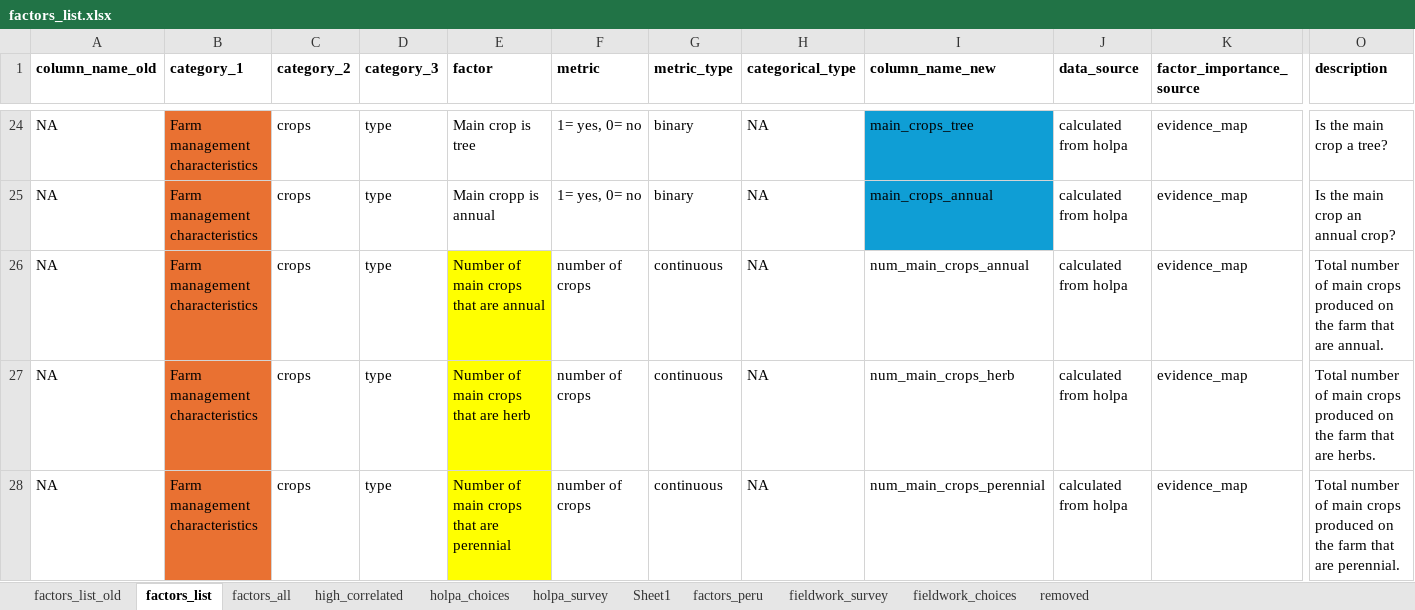
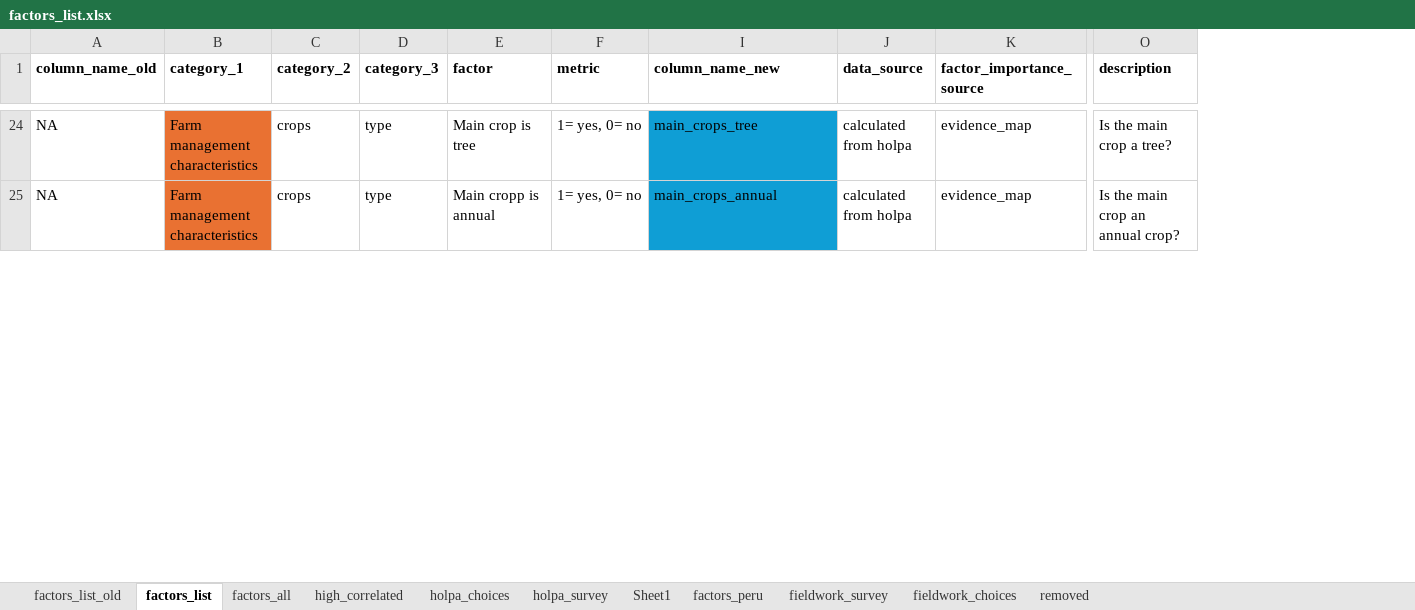
Before and after one commit to andreacsanchezb10/HOLPA_factors_influencing_adoption_dfs, an Excel workbook: factors_list.xlsx, sheet factors_list, drawn as a sheet; only a part is shown, gaps mark what is left out; values as stored, in another font and other column widths than the file's, no borders; rows hold the shown columns only; the diff covers the shown part only; the diff names each change by its address in the sheet, - before the commit and + after, or states it on an @@ line.

```diff
--- a/factors_list.xlsx (sheet factors_list)
+++ b/factors_list.xlsx (sheet factors_list)
@@ column G (metric_type) hidden, rows 24-25: binary | binary @@
@@ column H (categorical_type) hidden, rows 24-25: NA | NA @@
-row 26: NA | Farm management characteristics | crops | type | Number of main crops that are annual | number of crops | continuous | NA | num_main_crops_annual | calculated from holpa | evidence_map | Total number of main crops produced on the farm that are annual.
-row 27: NA | Farm management characteristics | crops | type | Number of main crops that are herb | number of crops | continuous | NA | num_main_crops_herb | calculated from holpa | evidence_map | Total number of main crops produced on the farm that are herbs.
-row 28: NA | Farm management characteristics | crops | type | Number of main crops that are perennial | number of crops | continuous | NA | num_main_crops_perennial | calculated from holpa | evidence_map | Total number of main crops produced on the farm that are perennial.
```
Also changed, not shown: 62 removed rows, 2 edited cells and cell formats elsewhere in this sheet, sheet factors_all, hidden cells, 2 other files.
